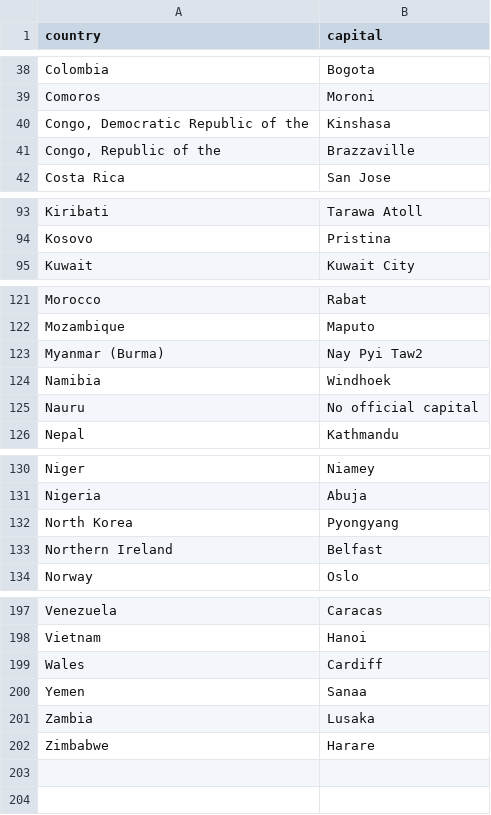
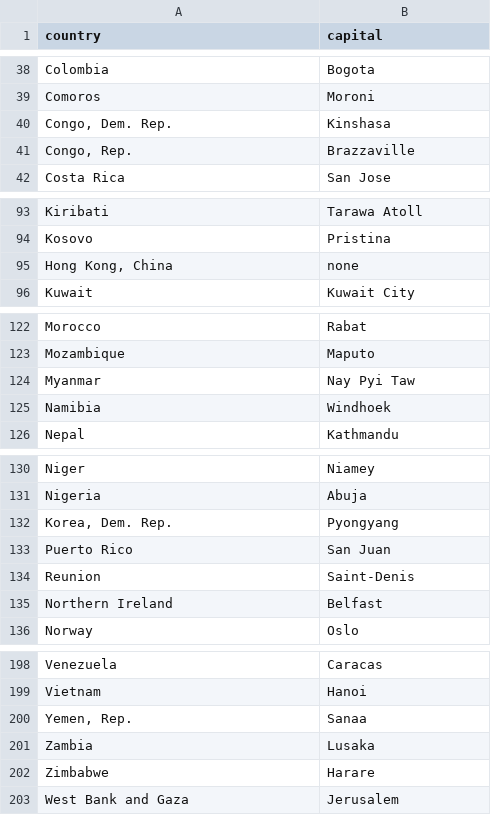
Before and after one commit to STAT545-UBC-hw-2018-19/hw04-jkioke, a CSV file: capitals.csv, drawn as a sheet; only a part is shown, gaps mark what is left out; the diff covers the shown part only.

```diff
--- a/capitals.csv
+++ b/capitals.csv
@@ -39,4 +39,4 @@ Colombia,Bogota
 Comoros,Moroni
-"Congo, Democratic Republic of the",Kinshasa
-"Congo, Republic of the",Brazzaville
+"Congo, Dem. Rep.",Kinshasa
+"Congo, Rep.",Brazzaville
 Costa Rica,San Jose
@@ -94,2 +94,3 @@ Kiribati,Tarawa Atoll
 Kosovo,Pristina
+"Hong Kong, China",none
 Kuwait,Kuwait City
@@ -122,5 +123,4 @@ Morocco,Rabat
 Mozambique,Maputo
-Myanmar (Burma),Nay Pyi Taw2
+Myanmar,Nay Pyi Taw
 Namibia,Windhoek
-Nauru,No official capital
 Nepal,Kathmandu
@@ -131,3 +131,5 @@ Niger,Niamey
 Nigeria,Abuja
-North Korea,Pyongyang
+"Korea, Dem. Rep.",Pyongyang
+Puerto Rico,San Juan
+Reunion,Saint-Denis
 Northern Ireland,Belfast
@@ -198,5 +199,5 @@ Venezuela,Caracas
 Vietnam,Hanoi
-Wales,Cardiff
-Yemen,Sanaa
+"Yemen, Rep.",Sanaa
 Zambia,Lusaka
 Zimbabwe,Harare
+West Bank and Gaza,Jerusalem
```
Also changed, not shown: 1 removed row and 3 edited cells elsewhere in this file, 3 other files.
